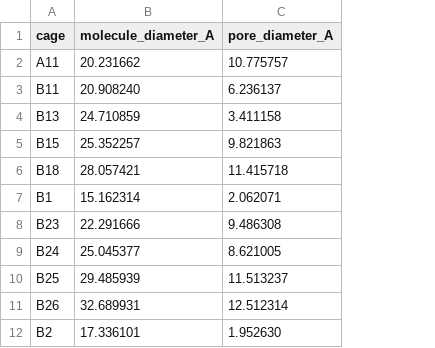
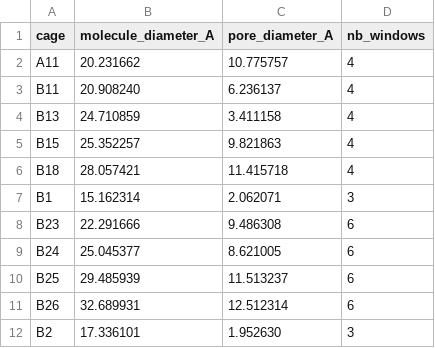
Before and after one commit to SimonEnsemble/latent_cage_space, a CSV file: pywindow_cage_descriptors.csv, drawn as a sheet; only a part is shown; the diff names each change by its address in the sheet, - before the commit and + after, or states it on an @@ line.

Commit message:
add cage descriptors file

```diff
--- a/pywindow_cage_descriptors.csv
+++ b/pywindow_cage_descriptors.csv
+column D (nb_windows), rows 2-12: 4 | 4 | 4 | 4 | 4 | 3 | 6 | 6 | 6 | 6 | 3
```
Also changed, not shown: 5 other files.
